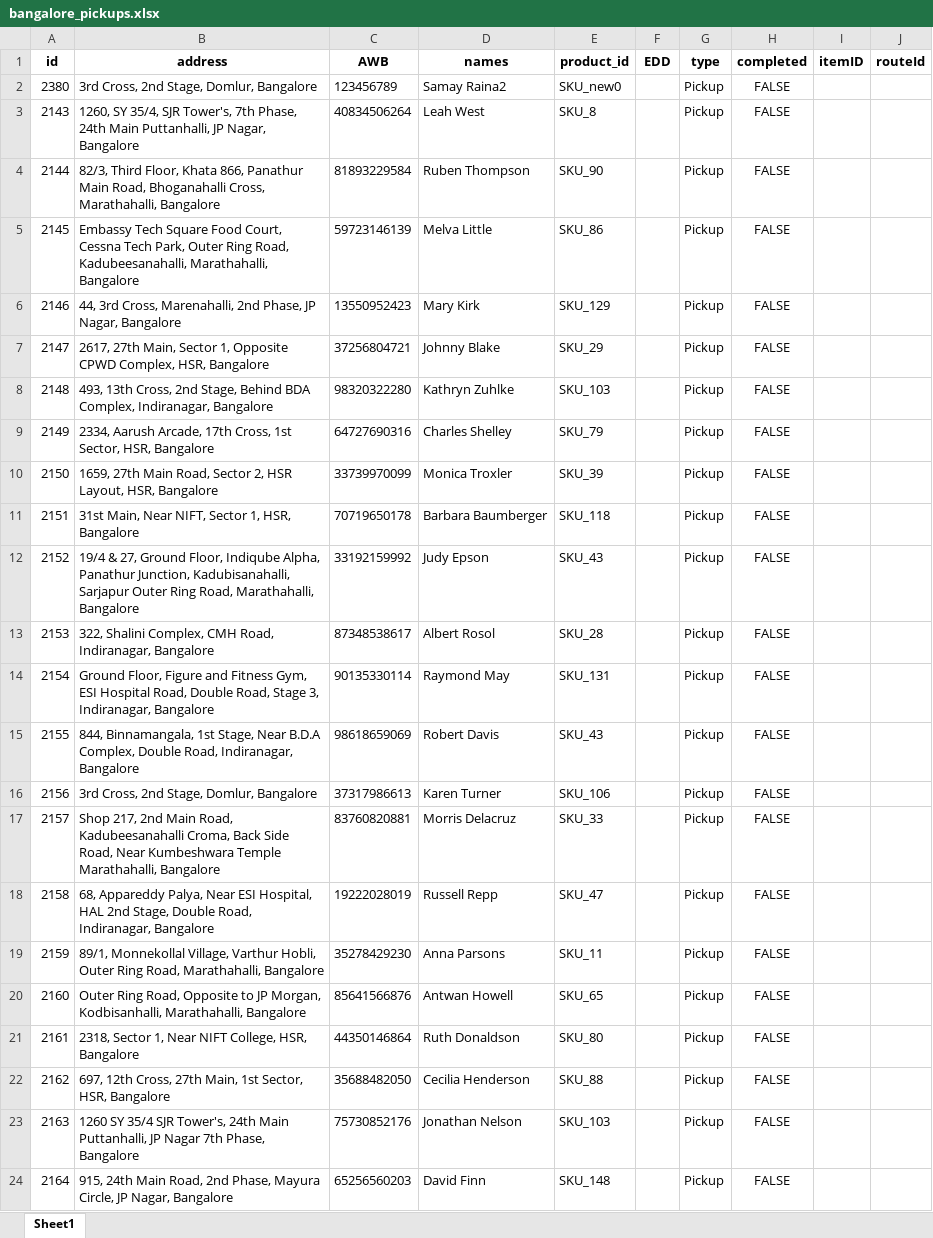
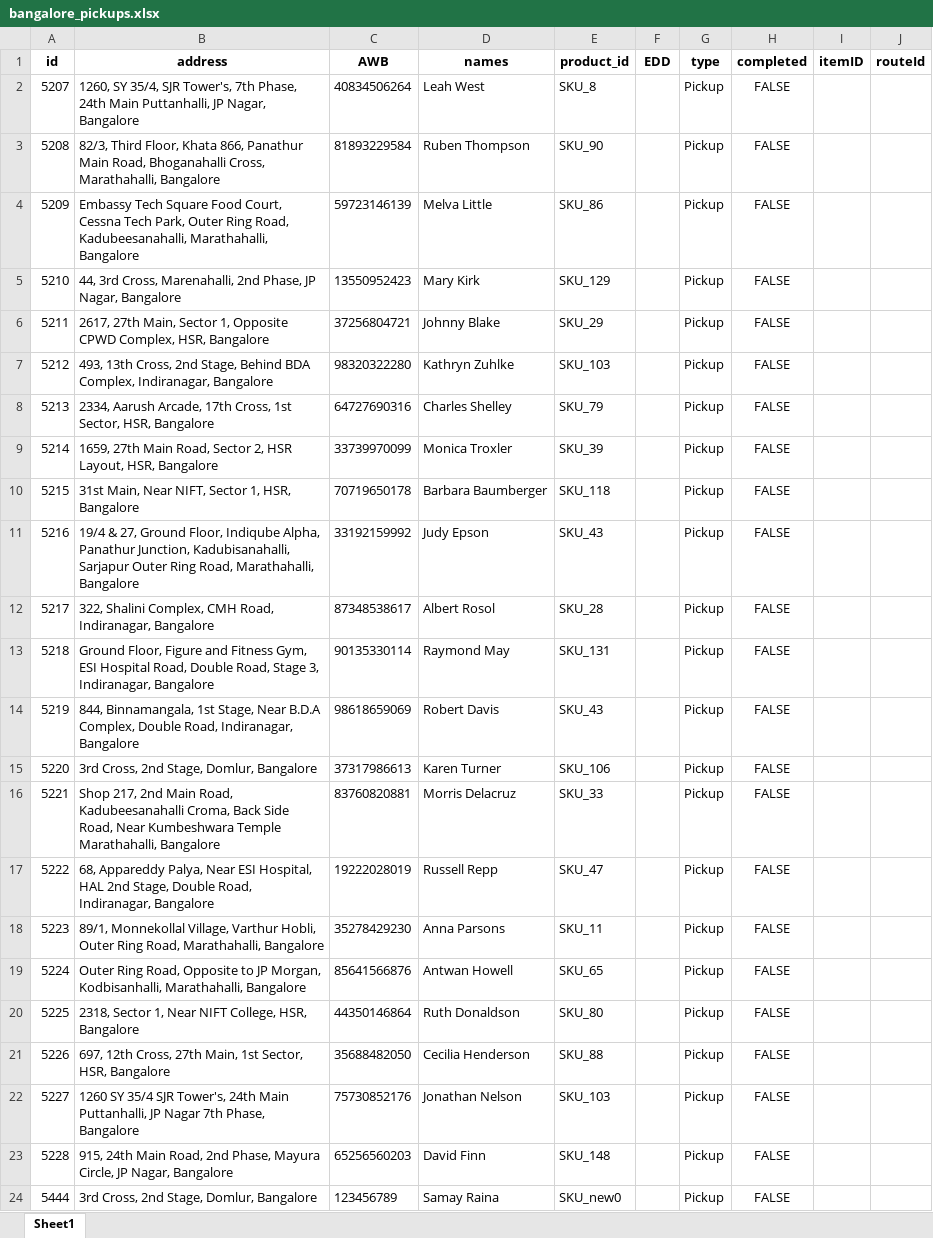
Before and after one commit to ChanBong/gshp_optimization, an Excel workbook: data/inter_iit_data/bangalore_pickups.xlsx, sheet Sheet1, drawn as a sheet; values as stored, in another font and other column widths than the file's, no borders; removed rows and columns are numbered as before the commit, all else as after; the diff names each change by its address in the sheet, - before the commit and + after, or states it on an @@ line.

```diff
--- a/data/inter_iit_data/bangalore_pickups.xlsx (sheet Sheet1)
+++ b/data/inter_iit_data/bangalore_pickups.xlsx (sheet Sheet1)
-row 2: 2380 | 3rd Cross, 2nd Stage, Domlur, Bangalore | 123456789 | Samay Raina2 | SKU_new0 |  | Pickup | FALSE
-A2 (id): 2143
+A2 (id): 5207
-A3 (id): 2144
+A3 (id): 5208
-A4 (id): 2145
+A4 (id): 5209
-A5 (id): 2146
+A5 (id): 5210
-A6 (id): 2147
+A6 (id): 5211
-A7 (id): 2148
+A7 (id): 5212
-A8 (id): 2149
+A8 (id): 5213
-A9 (id): 2150
+A9 (id): 5214
-A10 (id): 2151
+A10 (id): 5215
-A11 (id): 2152
+A11 (id): 5216
-A12 (id): 2153
+A12 (id): 5217
-A13 (id): 2154
+A13 (id): 5218
-A14 (id): 2155
+A14 (id): 5219
-A15 (id): 2156
+A15 (id): 5220
-A16 (id): 2157
+A16 (id): 5221
-A17 (id): 2158
+A17 (id): 5222
-A18 (id): 2159
+A18 (id): 5223
-A19 (id): 2160
+A19 (id): 5224
-A20 (id): 2161
+A20 (id): 5225
-A21 (id): 2162
+A21 (id): 5226
-A22 (id): 2163
+A22 (id): 5227
-A23 (id): 2164
+A23 (id): 5228
+row 24: 5444 | 3rd Cross, 2nd Stage, Domlur, Bangalore | 123456789 | Samay Raina | SKU_new0 |  | Pickup | FALSE
```
Also changed, not shown: data/inter_iit_data/address_cache.xlsx, data/inter_iit_data/clean_data_bangalore_pickups.xlsx, 10 other files.
